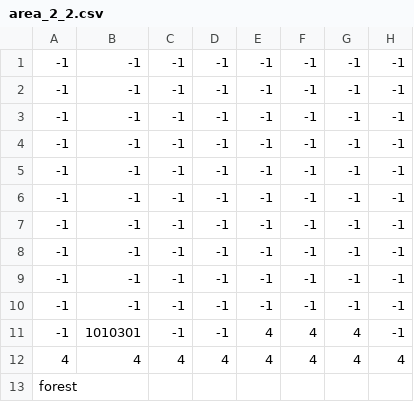
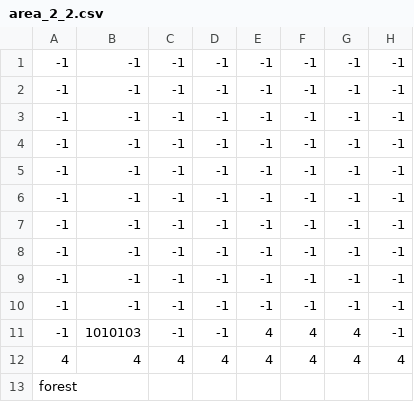
Before and after one commit to jupiterio/girl, a CSV file: assets/maps/area_2_2.csv, drawn as a sheet; only a part is shown; the diff names each change by its address in the sheet, - before the commit and + after, or states it on an @@ line.

```diff
--- a/assets/maps/area_2_2.csv
+++ b/assets/maps/area_2_2.csv
-B11: 1010301
+B11: 1010103
```
Also changed, not shown: assets/maps/area_3_2.csv, 5 other files.
